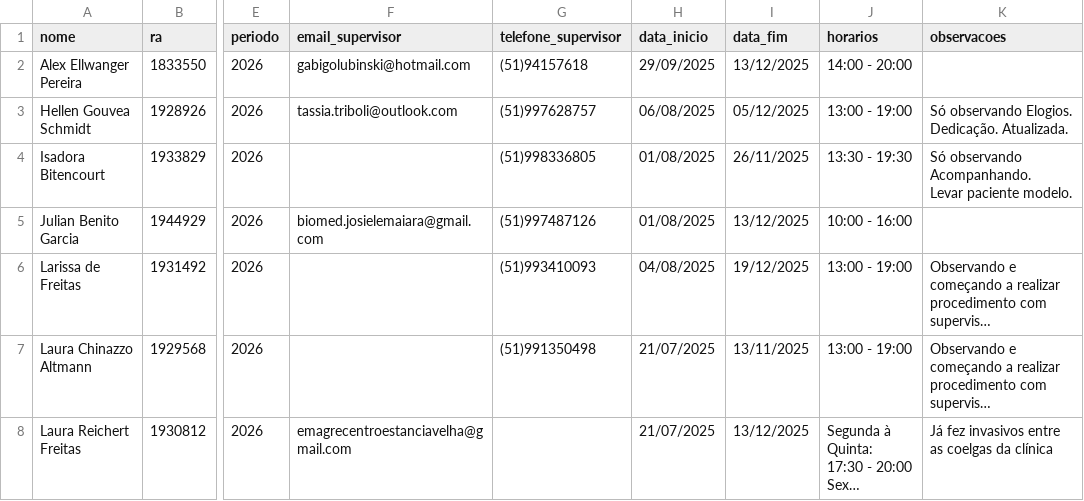
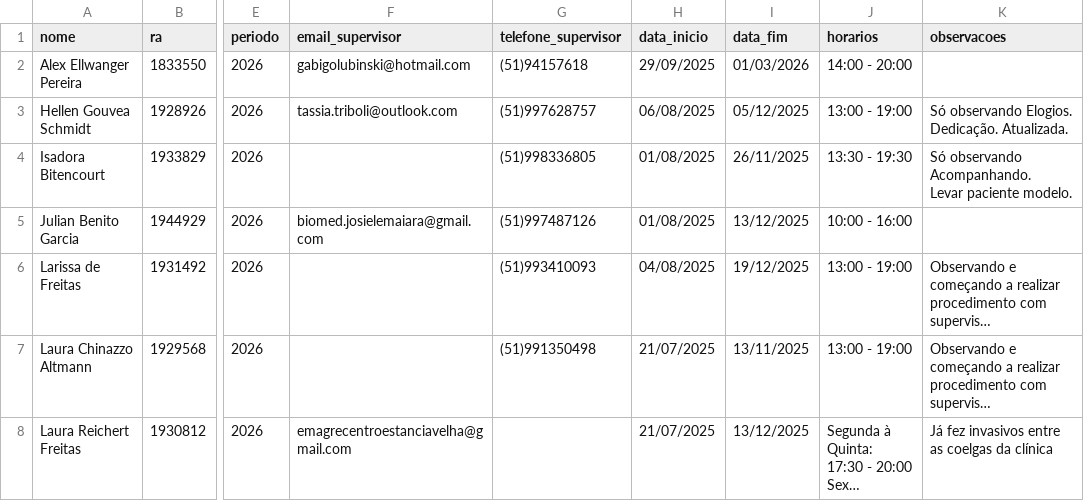
Before and after one commit to vonroderik/Intern-Manager, a CSV file: data/imports/asdf.csv, drawn as a sheet; only a part is shown, gaps mark what is left out; long unchanged cells end in …; the diff names each change by its address in the sheet, - before the commit and + after, or states it on an @@ line.

```diff
--- a/data/imports/asdf.csv
+++ b/data/imports/asdf.csv
-I2 (data_fim): 13/12/2025
+I2 (data_fim): 01/03/2026
```
Also changed, not shown: 17 other files.
